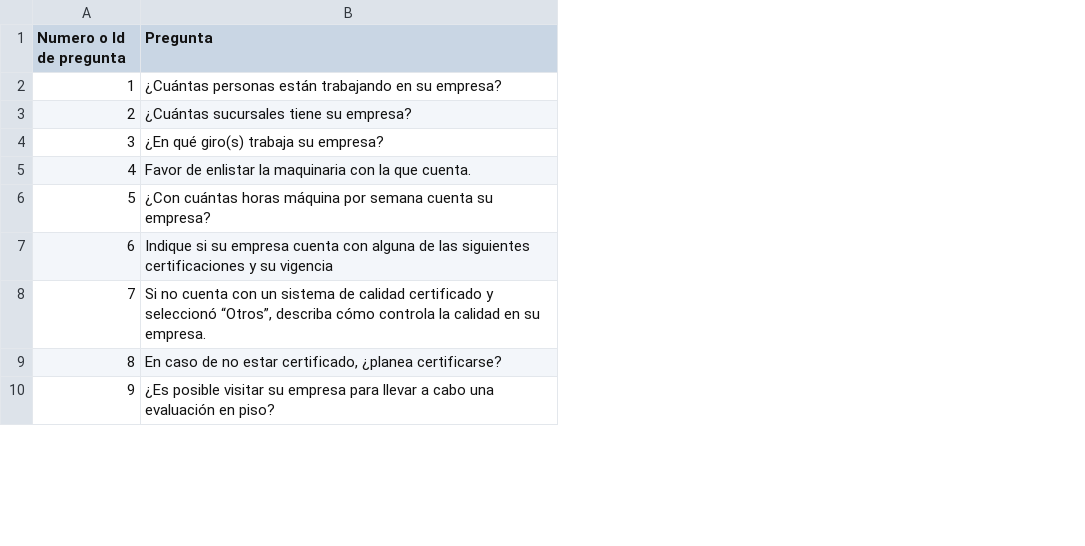
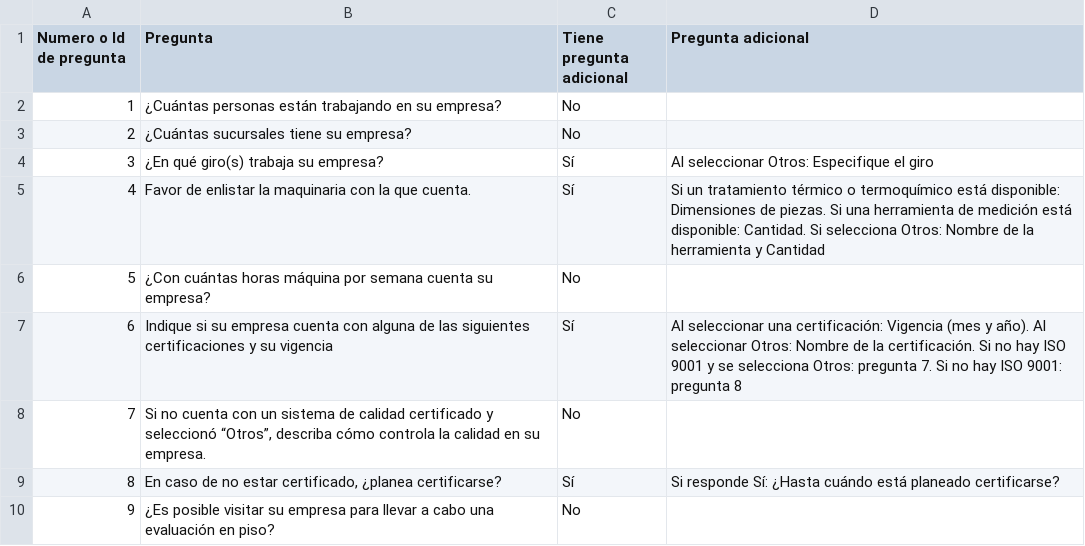
Before and after one commit to AlexSainzM/purchasing.fft-mx.com, a CSV file: docs/csv_forms/08015p22_evaluacion_maquinados.csv, drawn as a sheet; only a part is shown; the diff names each change by its address in the sheet, - before the commit and + after, or states it on an @@ line.

Commit message:
agregamos los archvos con las preguntas en formato CSV

```diff
--- a/docs/csv_forms/08015p22_evaluacion_maquinados.csv
+++ b/docs/csv_forms/08015p22_evaluacion_maquinados.csv
+column C (Tiene pregunta adicional), rows 2-10: No | No | Sí | Sí | No | Sí | No | Sí | No
+column D (Pregunta adicional), rows 4-9: Al seleccionar Otros: Especifique el giro | Si un tratamiento térmico o termoquímico está disponible: Dimensiones de piezas. Si una herramienta de medición está disponible: Cantidad. Si selecciona Otros: Nombre de la herramienta y Cantidad |  | Al seleccionar una certificación: Vigencia (mes y año). Al seleccionar Otros: Nombre de la certificación. Si no hay ISO 9001 y se selecciona Otros: pregunta 7. Si no hay ISO 9001: pregunta 8 |  | Si responde Sí: ¿Hasta cuándo está planeado certificarse?
```
Also changed, not shown: docs/csv_forms/08015p21_autoevaluacion_servicios.csv, docs/csv_forms/08015p22_autoevaluacion_fabricantes.csv, 1 other file.
